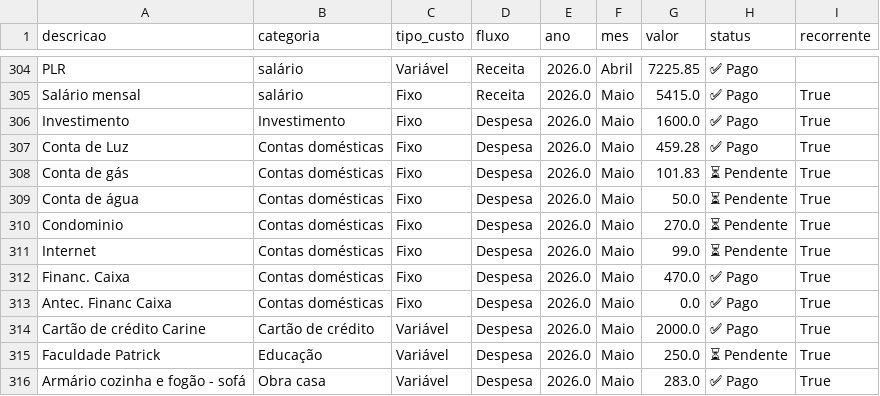
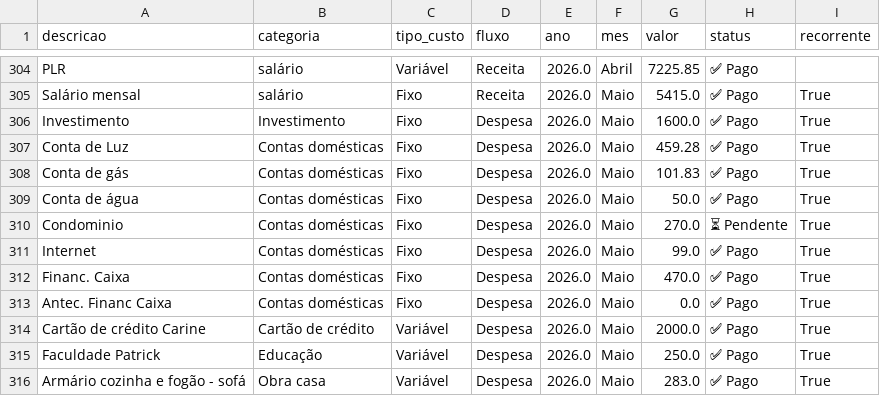
Before and after one commit to PatrickBravo10/Investimentos, a CSV file: gastos.csv, drawn as a sheet; only a part is shown, gaps mark what is left out.

Commit message:
Save Maio

```diff
--- a/gastos.csv
+++ b/gastos.csv
@@ -307,6 +307,6 @@ Investimento,Investimento,Fixo,Despesa,2026.0,Maio,1600.0,✅ Pago,True
 Conta de Luz,Contas domésticas,Fixo,Despesa,2026.0,Maio,459.28,✅ Pago,True
-Conta de gás,Contas domésticas,Fixo,Despesa,2026.0,Maio,101.83,⏳ Pendente,True
-Conta de água,Contas domésticas,Fixo,Despesa,2026.0,Maio,50.0,⏳ Pendente,True
+Conta de gás,Contas domésticas,Fixo,Despesa,2026.0,Maio,101.83,✅ Pago,True
+Conta de água,Contas domésticas,Fixo,Despesa,2026.0,Maio,50.0,✅ Pago,True
 Condominio,Contas domésticas,Fixo,Despesa,2026.0,Maio,270.0,⏳ Pendente,True
-Internet,Contas domésticas,Fixo,Despesa,2026.0,Maio,99.0,⏳ Pendente,True
+Internet,Contas domésticas,Fixo,Despesa,2026.0,Maio,99.0,✅ Pago,True
 Financ. Caixa,Contas domésticas,Fixo,Despesa,2026.0,Maio,470.0,✅ Pago,True
@@ -314,3 +314,3 @@ Antec. Financ Caixa,Contas domésticas,Fixo,Despesa,2026.0,Maio,0.0,✅ Pago,Tru
 Cartão de crédito Carine,Cartão de crédito,Variável,Despesa,2026.0,Maio,2000.0,✅ Pago,True
-Faculdade Patrick,Educação,Variável,Despesa,2026.0,Maio,250.0,⏳ Pendente,True
+Faculdade Patrick,Educação,Variável,Despesa,2026.0,Maio,250.0,✅ Pago,True
 Armário cozinha e fogão - sofá,Obra casa,Variável,Despesa,2026.0,Maio,283.0,✅ Pago,True
```
